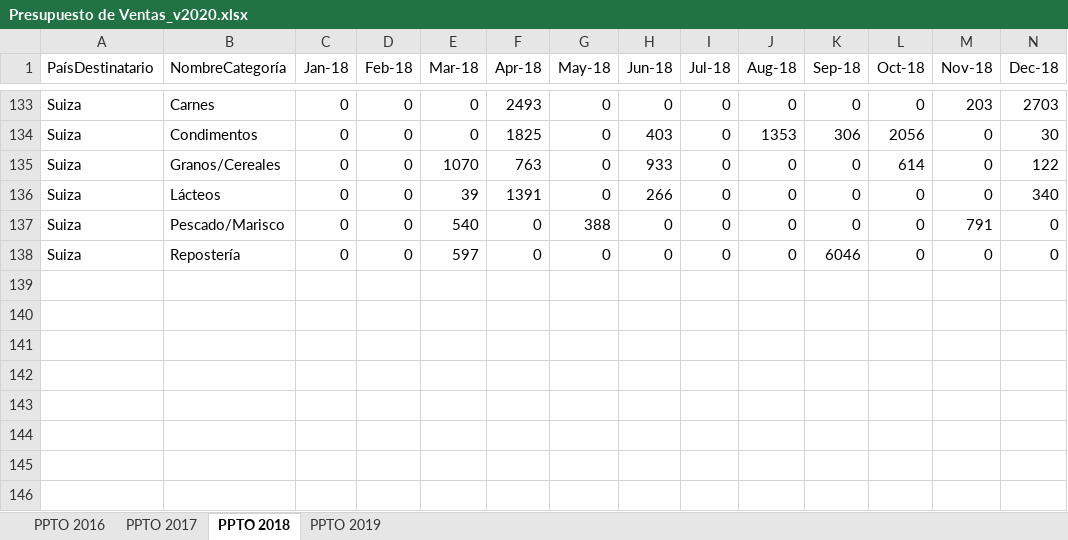
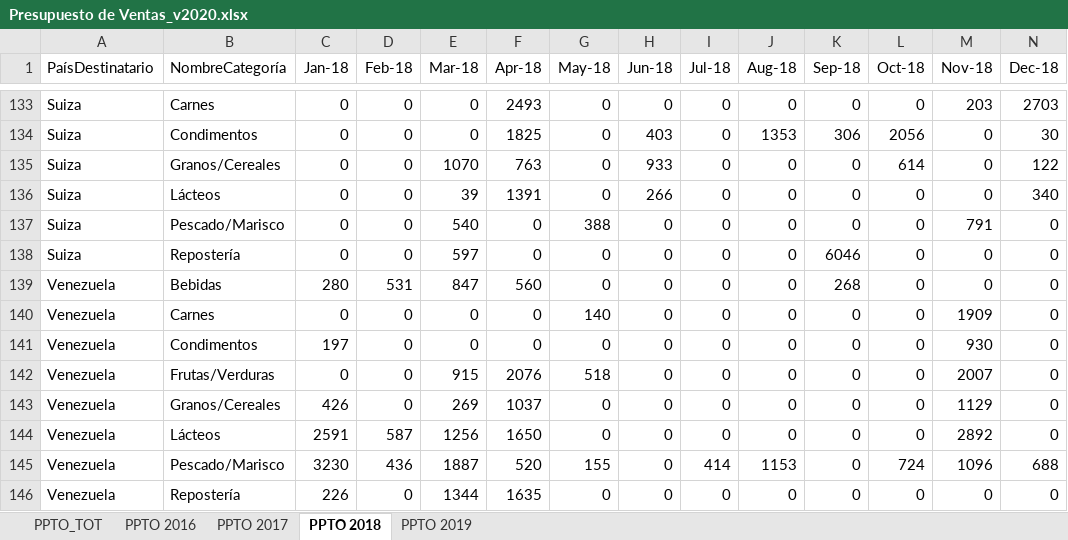
Before and after one commit to RodCor/UADE_Data-Mining, an Excel workbook: Presupuesto de Ventas_v2020.xlsx, sheet PPTO 2018, drawn as a sheet; only a part is shown, gaps mark what is left out; values as stored, in another font and other column widths than the file's, no borders; the diff covers the shown part only; the diff names each change by its address in the sheet, - before the commit and + after, or states it on an @@ line.

```diff
--- a/Presupuesto de Ventas_v2020.xlsx (sheet PPTO 2018)
+++ b/Presupuesto de Ventas_v2020.xlsx (sheet PPTO 2018)
+sheet tab: PPTO_TOT
@@ row 139 unhidden: Venezuela | Bebidas | 280 | 531 | 847 | 560 | 0 | 0 | 0 | 0 | 268 | 0 | 0 | 0 @@
@@ row 140 unhidden: Venezuela | Carnes | 0 | 0 | 0 | 0 | 140 | 0 | 0 | 0 | 0 | 0 | 1909 | 0 @@
@@ row 141 unhidden: Venezuela | Condimentos | 197 | 0 | 0 | 0 | 0 | 0 | 0 | 0 | 0 | 0 | 930 | 0 @@
@@ row 142 unhidden: Venezuela | Frutas/Verduras | 0 | 0 | 915 | 2076 | 518 | 0 | 0 | 0 | 0 | 0 | 2007 | 0 @@
@@ row 143 unhidden: Venezuela | Granos/Cereales | 426 | 0 | 269 | 1037 | 0 | 0 | 0 | 0 | 0 | 0 | 1129 | 0 @@
@@ row 144 unhidden: Venezuela | Lácteos | 2591 | 587 | 1256 | 1650 | 0 | 0 | 0 | 0 | 0 | 0 | 2892 | 0 @@
@@ row 145 unhidden: Venezuela | Pescado/Marisco | 3230 | 436 | 1887 | 520 | 155 | 0 | 414 | 1153 | 0 | 724 | 1096 | 688 @@
@@ row 146 unhidden: Venezuela | Repostería | 226 | 0 | 1344 | 1635 | 0 | 0 | 0 | 0 | 0 | 0 | 0 | 0 @@
```
Also changed, not shown: 130 hidden or unhidden rows elsewhere in this sheet, sheet PPTO 2019, sheet PPTO 2016, 13 other files.
